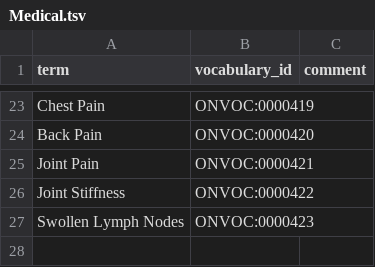
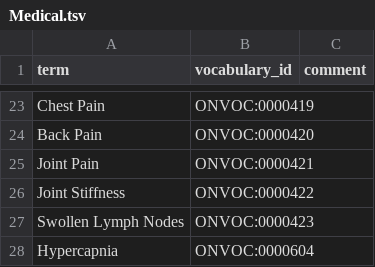
Before and after one commit to ckindermann/open-neuro-catalog, a TSV file: vocabulary/Symptoms/Medical.tsv, drawn as a sheet; only a part is shown, gaps mark what is left out.

```diff
--- a/vocabulary/Symptoms/Medical.tsv
+++ b/vocabulary/Symptoms/Medical.tsv
@@ -27 +27,2 @@ Joint Stiffness	ONVOC:0000422
 Swollen Lymph Nodes	ONVOC:0000423	
+Hypercapnia	ONVOC:0000604	
```
Also changed, not shown: vocabulary/Symptoms/Neurological.tsv.
